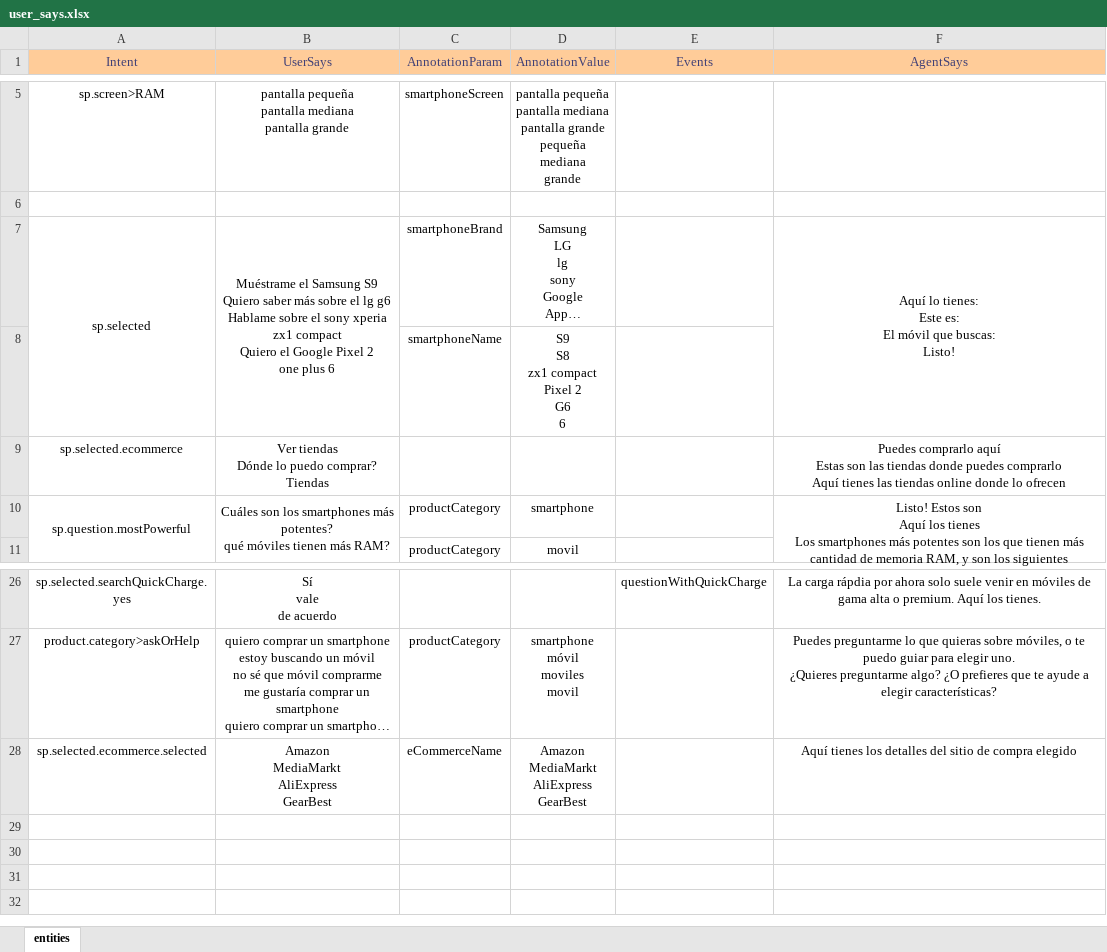
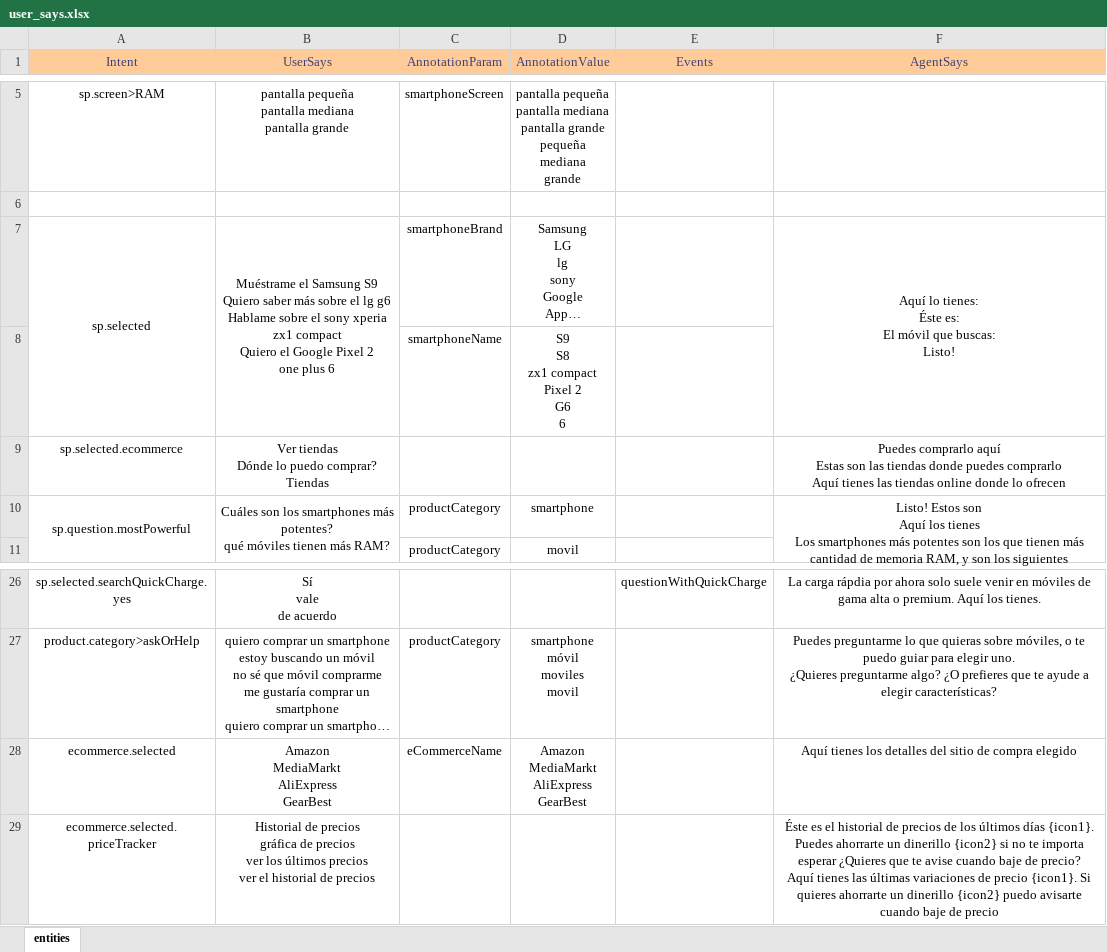
Before and after one commit to junqueror/DialogFlowBackend, an Excel workbook: Agent/user_says.xlsx, sheet entities, drawn as a sheet; only a part is shown, gaps mark what is left out; long unchanged cells end in …; values as stored, in another font and other column widths than the file's, no borders; ↵ is a line break in a cell; the diff names each change by its address in the sheet, - before the commit and + after, or states it on an @@ line.

Commit message:
Added intents for ecomemrce selected

```diff
--- a/Agent/user_says.xlsx (sheet entities)
+++ b/Agent/user_says.xlsx (sheet entities)
-F7 (AgentSays): …lo tienes: ↵ Este es: ↵ El…
+F7 (AgentSays): …lo tienes: ↵ Éste es: ↵ El…
-A28 (Intent): sp.selected.ecommerce.selected
+A28 (Intent): ecommerce.selected
+row 29: ecommerce.selected.priceTracker | Historial de precios ↵ gráfica de precios ↵ ver los últimos precios ↵ ver el historial de precios |  |  |  | Éste es el historial de precios de los últimos días {icon1}. Puedes ahorrarte un dinerillo {icon2} si no te importa esperar ¿Quieres que te avise cuando baje de precio? ↵ Aquí tienes las últimas variaciones de precio {icon1}. Si quieres ahorrarte un dinerillo {icon2} puedo avisarte cuando baje de precio
```
Also changed, not shown: 12 other files.
